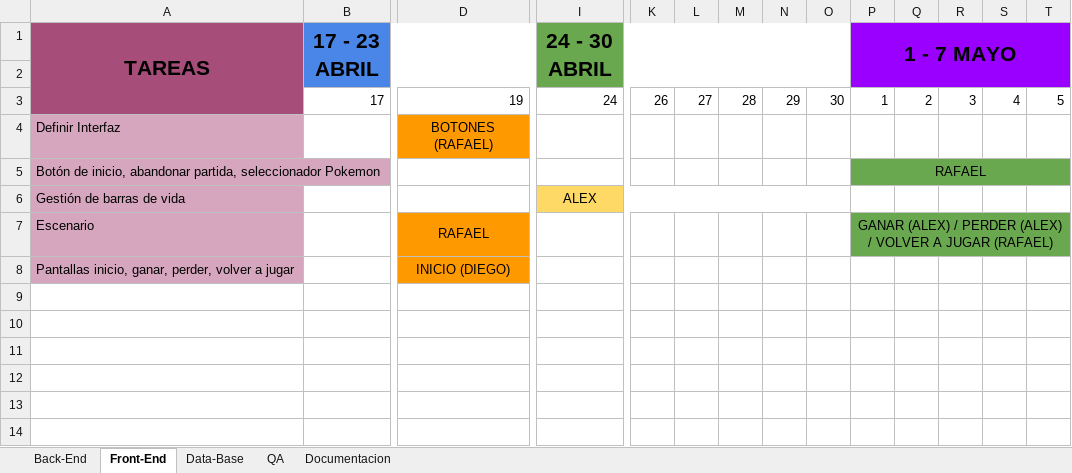
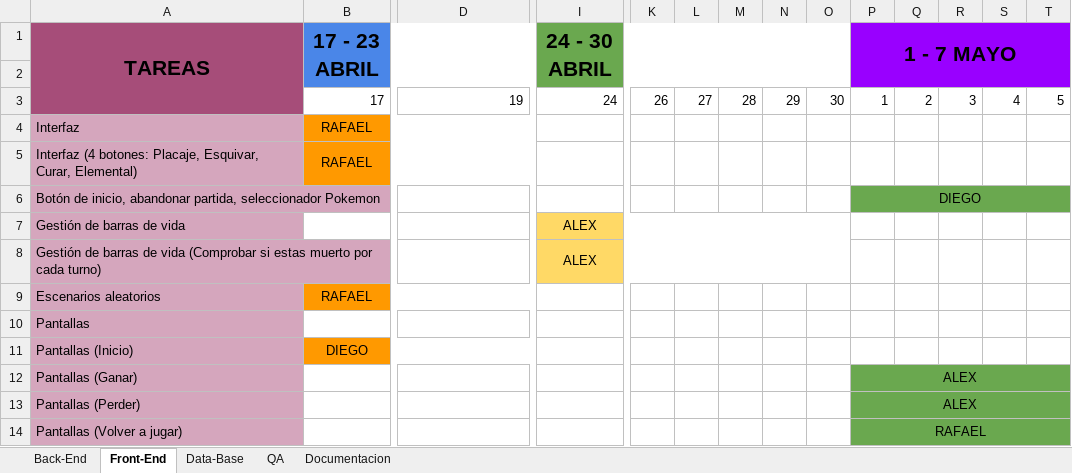
Before and after one commit to siser879/INSIRU, an Excel workbook: Documentación/DIAGRAMA DE GANTT.xlsx, sheet Front-End, drawn as a sheet; only a part is shown, gaps mark what is left out; values as stored, in another font and other column widths than the file's, no borders; removed rows and columns are numbered as before the commit, all else as after; rows hold the shown columns only; the diff names each change by its address in the sheet, - before the commit and + after, or states it on an @@ line.

```diff
--- a/Documentación/DIAGRAMA DE GANTT.xlsx (sheet Front-End)
+++ b/Documentación/DIAGRAMA DE GANTT.xlsx (sheet Front-End)
-row 4: Definir Interfaz |  | BOTONES (RAFAEL)
+row 4: Interfaz | RAFAEL
+row 5: Interfaz (4 botones: Placaje, Esquivar, Curar, Elemental) | RAFAEL
-P6 (1 - 7 MAYO): RAFAEL
+P6 (1 - 7 MAYO): DIEGO
-row 7: Escenario |  | RAFAEL |  |  |  |  |  |  | GANAR (ALEX) / PERDER (ALEX) / VOLVER A JUGAR (RAFAEL)
-row 8: Pantallas inicio, ganar, perder, volver a jugar |  | INICIO (DIEGO)
+row 8: Gestión de barras de vida (Comprobar si estas muerto por cada turno) |  |  | ALEX
+row 9: Escenarios aleatorios | RAFAEL
+row 10: Pantallas
+row 11: Pantallas (Inicio) | DIEGO
+row 12: Pantallas (Ganar) |  |  |  |  |  |  |  |  | ALEX
+row 13: Pantallas (Perder) |  |  |  |  |  |  |  |  | ALEX
+row 14: Pantallas (Volver a jugar) |  |  |  |  |  |  |  |  | RAFAEL
```
Also changed, not shown: sheet Back-End, sheet Data-Base.
